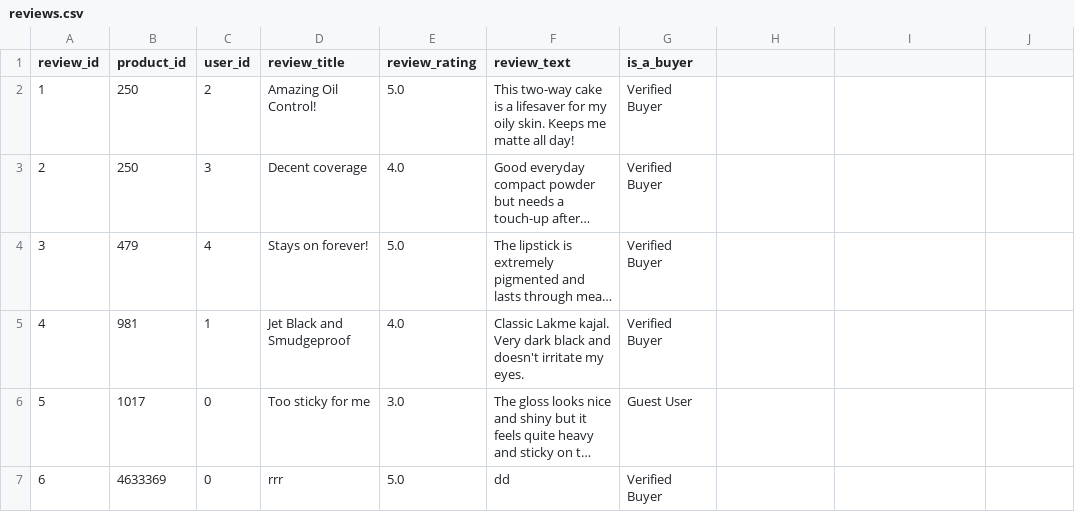
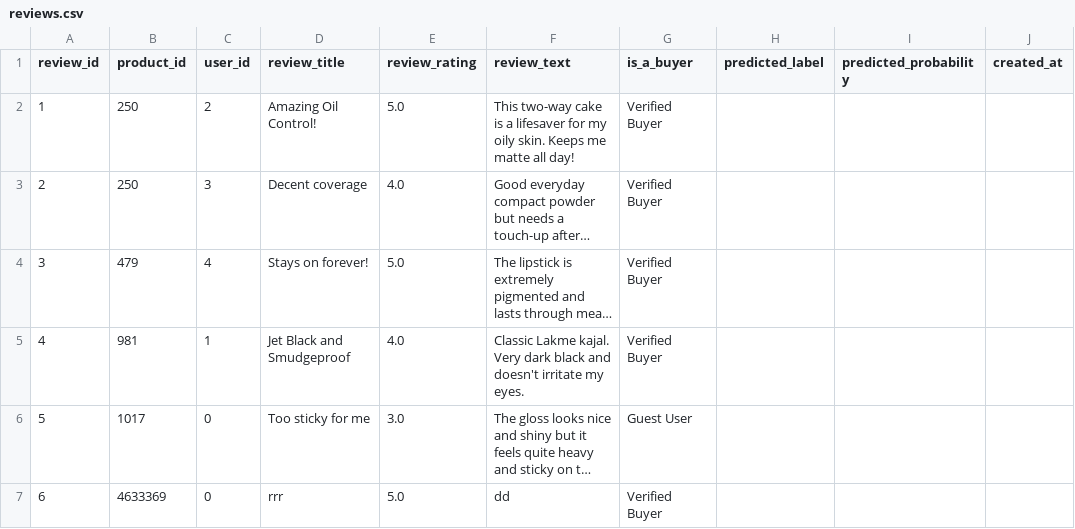
Before and after one commit to devslayr/Advanced-Programing-for-Data-Science, a CSV file: Cosmetic Web App/data/reviews.csv, drawn as a sheet; long unchanged cells end in …; the diff names each change by its address in the sheet, - before the commit and + after, or states it on an @@ line.

```diff
--- a/Cosmetic Web App/data/reviews.csv
+++ b/Cosmetic Web App/data/reviews.csv
-H1: (empty)
+H1: predicted_label
-I1: (empty)
+I1: predicted_probability
-J1: (empty)
+J1: created_at
```
Also changed, not shown: 5 other files.
